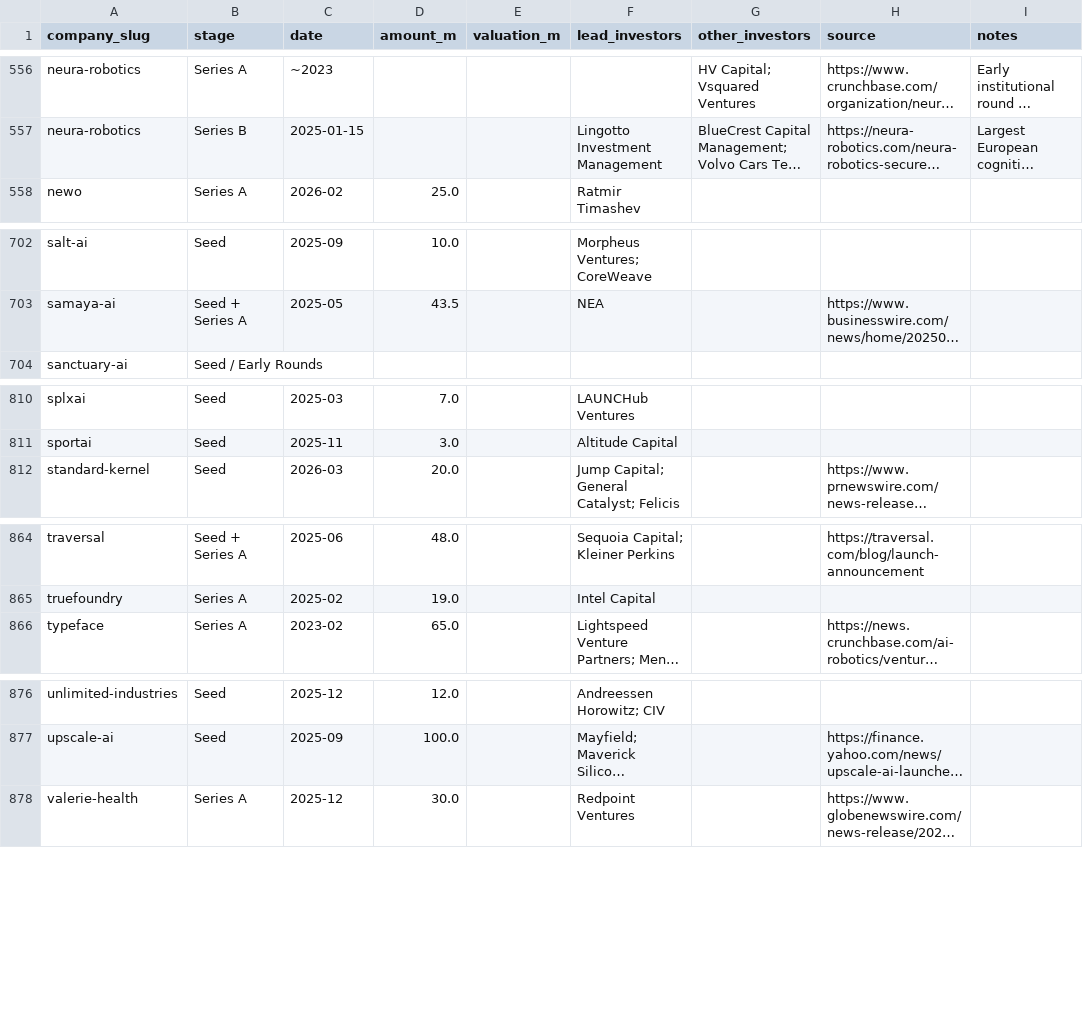
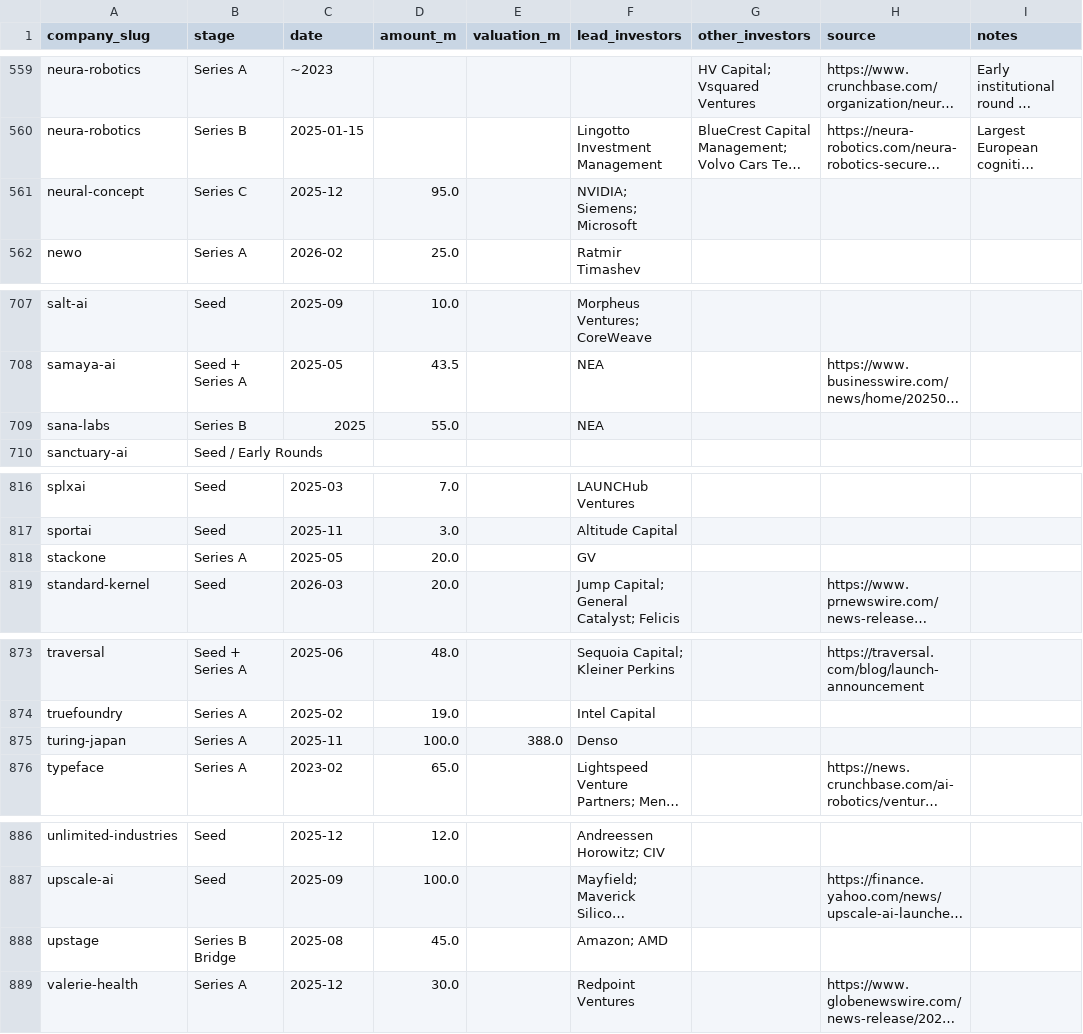
Before and after one commit to SoujiOkita98/AI-100-Lab, a CSV file: exports/rounds_clean.csv, drawn as a sheet; only a part is shown, gaps mark what is left out; long unchanged cells end in …; the diff covers the shown part only; the diff names each change by its address in the sheet, - before the commit and + after, or states it on an @@ line.

```diff
--- a/exports/rounds_clean.csv
+++ b/exports/rounds_clean.csv
+row 561: neural-concept | Series C | 2025-12 | 95.0 |  | NVIDIA; Siemens; Microsoft
+row 709: sana-labs | Series B | 2025 | 55.0 |  | NEA
+row 818: stackone | Series A | 2025-05 | 20.0 |  | GV
+row 875: turing-japan | Series A | 2025-11 | 100.0 | 388.0 | Denso
+row 888: upstage | Series B Bridge | 2025-08 | 45.0 |  | Amazon; AMD
```
Also changed, not shown: 7 added rows elsewhere in this file, exports/companies_clean.csv, 14 other files.
